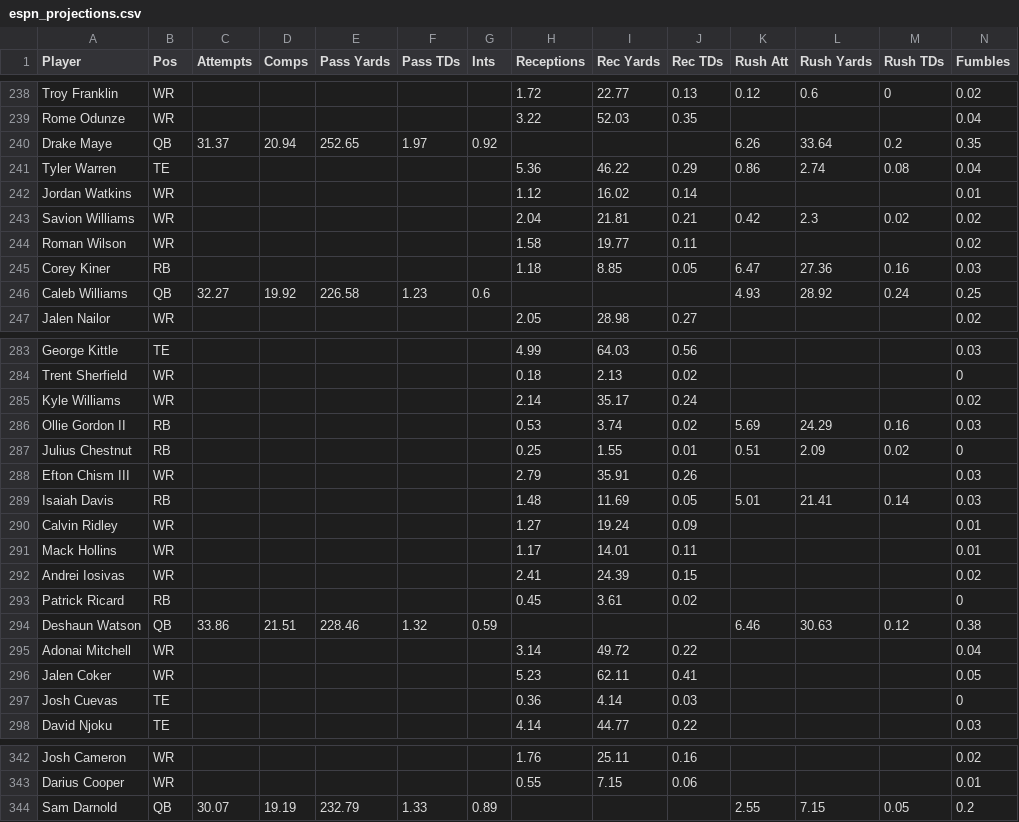
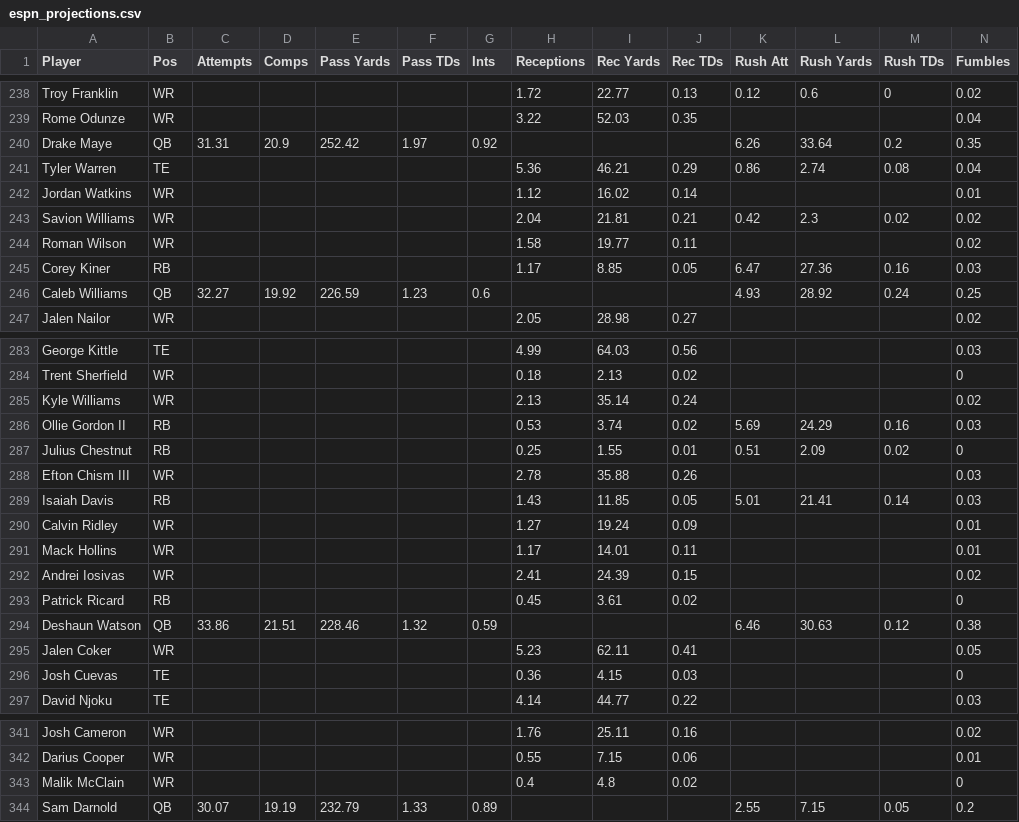
Before and after one commit to Louieza23/wwo_data, a CSV file: espn_projections.csv, drawn as a sheet; only a part is shown, gaps mark what is left out; the diff covers the shown part only.

```diff
--- a/espn_projections.csv
+++ b/espn_projections.csv
@@ -239,4 +239,4 @@ Troy Franklin,WR,,,,,,1.72,22.77,0.13,0.12,0.6,0,0.02
 Rome Odunze,WR,,,,,,3.22,52.03,0.35,,,,0.04
-Drake Maye,QB,31.37,20.94,252.65,1.97,0.92,,,,6.26,33.64,0.2,0.35
-Tyler Warren,TE,,,,,,5.36,46.22,0.29,0.86,2.74,0.08,0.04
+Drake Maye,QB,31.31,20.9,252.42,1.97,0.92,,,,6.26,33.64,0.2,0.35
+Tyler Warren,TE,,,,,,5.36,46.21,0.29,0.86,2.74,0.08,0.04
 Jordan Watkins,WR,,,,,,1.12,16.02,0.14,,,,0.01
@@ -244,4 +244,4 @@ Savion Williams,WR,,,,,,2.04,21.81,0.21,0.42,2.3,0.02,0.02
 Roman Wilson,WR,,,,,,1.58,19.77,0.11,,,,0.02
-Corey Kiner,RB,,,,,,1.18,8.85,0.05,6.47,27.36,0.16,0.03
-Caleb Williams,QB,32.27,19.92,226.58,1.23,0.6,,,,4.93,28.92,0.24,0.25
+Corey Kiner,RB,,,,,,1.17,8.85,0.05,6.47,27.36,0.16,0.03
+Caleb Williams,QB,32.27,19.92,226.59,1.23,0.6,,,,4.93,28.92,0.24,0.25
 Jalen Nailor,WR,,,,,,2.05,28.98,0.27,,,,0.02
@@ -284,7 +284,7 @@ George Kittle,TE,,,,,,4.99,64.03,0.56,,,,0.03
 Trent Sherfield,WR,,,,,,0.18,2.13,0.02,,,,0
-Kyle Williams,WR,,,,,,2.14,35.17,0.24,,,,0.02
+Kyle Williams,WR,,,,,,2.13,35.14,0.24,,,,0.02
 Ollie Gordon II,RB,,,,,,0.53,3.74,0.02,5.69,24.29,0.16,0.03
 Julius Chestnut,RB,,,,,,0.25,1.55,0.01,0.51,2.09,0.02,0
-Efton Chism III,WR,,,,,,2.79,35.91,0.26,,,,0.03
-Isaiah Davis,RB,,,,,,1.48,11.69,0.05,5.01,21.41,0.14,0.03
+Efton Chism III,WR,,,,,,2.78,35.88,0.26,,,,0.03
+Isaiah Davis,RB,,,,,,1.43,11.85,0.05,5.01,21.41,0.14,0.03
 Calvin Ridley,WR,,,,,,1.27,19.24,0.09,,,,0.01
@@ -294,5 +294,4 @@ Patrick Ricard,RB,,,,,,0.45,3.61,0.02,,,,0
 Deshaun Watson,QB,33.86,21.51,228.46,1.32,0.59,,,,6.46,30.63,0.12,0.38
-Adonai Mitchell,WR,,,,,,3.14,49.72,0.22,,,,0.04
 Jalen Coker,WR,,,,,,5.23,62.11,0.41,,,,0.05
-Josh Cuevas,TE,,,,,,0.36,4.14,0.03,,,,0
+Josh Cuevas,TE,,,,,,0.36,4.15,0.03,,,,0
 David Njoku,TE,,,,,,4.14,44.77,0.22,,,,0.03
@@ -343,2 +342,3 @@ Josh Cameron,WR,,,,,,1.76,25.11,0.16,,,,0.02
 Darius Cooper,WR,,,,,,0.55,7.15,0.06,,,,0.01
+Malik McClain,WR,,,,,,0.4,4.8,0.02,,,,0
 Sam Darnold,QB,30.07,19.19,232.79,1.33,0.89,,,,2.55,7.15,0.05,0.2
```
Also changed, not shown: 69 edited cells elsewhere in this file.
